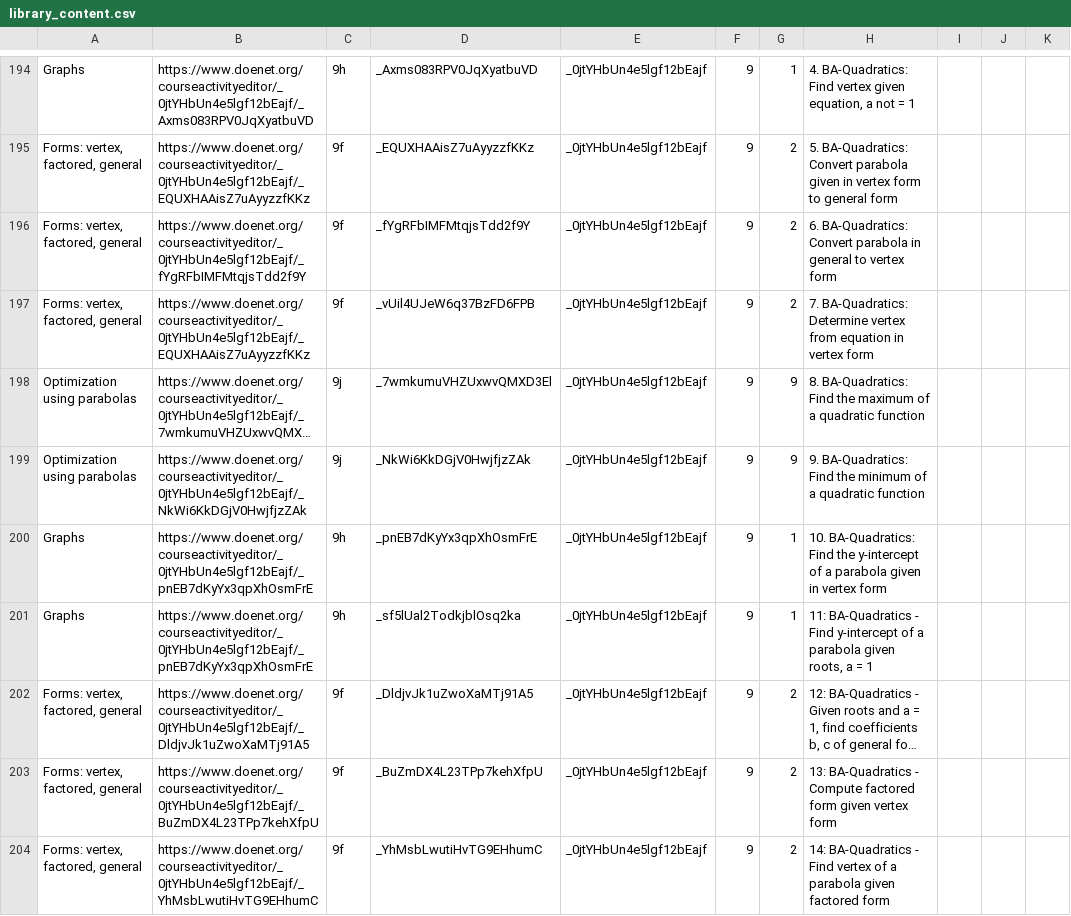
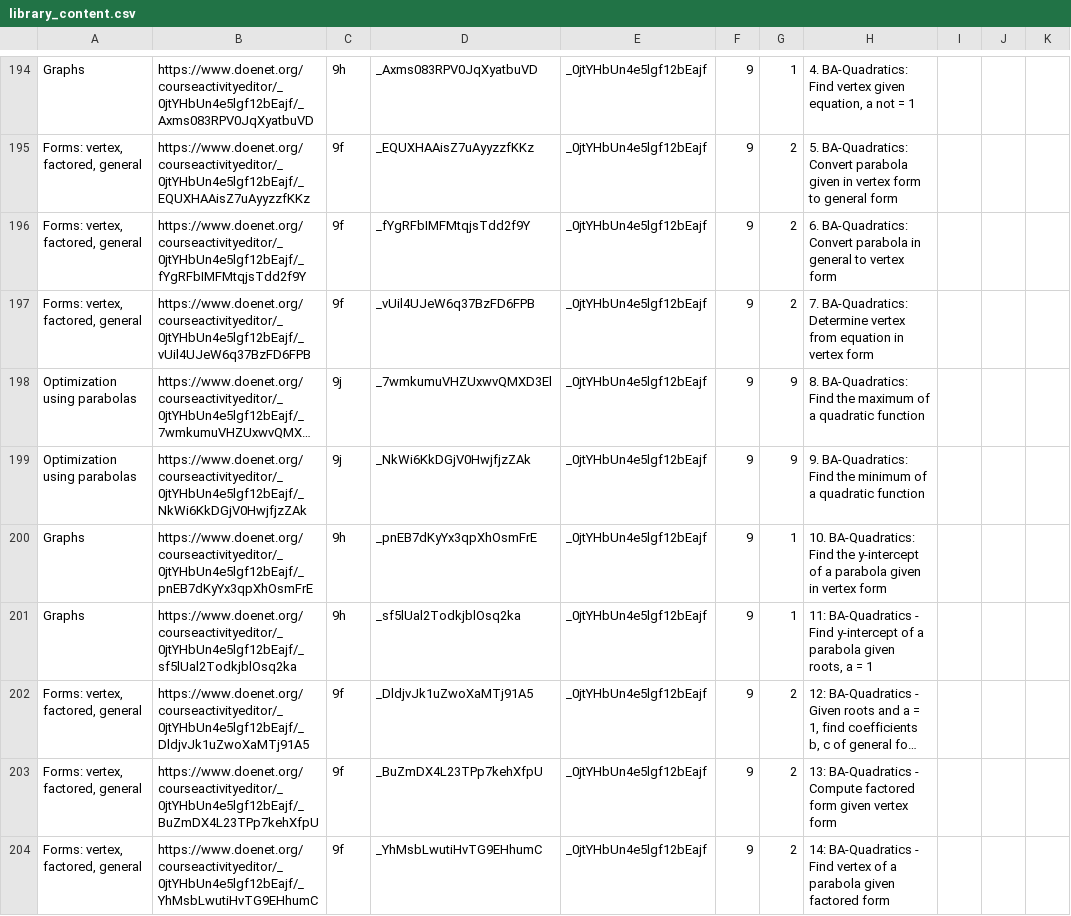
Before and after one commit to jaltekruse/DoenetTools, a CSV file: src/Media/library_content.csv, drawn as a sheet; only a part is shown, gaps mark what is left out; long unchanged cells end in …; the diff covers the shown part only; the diff names each change by its address in the sheet, - before the commit and + after, or states it on an @@ line.

Commit message:
re-download from google sheet, fixes the links

```diff
--- a/src/Media/library_content.csv
+++ b/src/Media/library_content.csv
-B197: https://www.doenet.org/courseactivityeditor/_0jtYHbUn4e5lgf12bEajf/_EQUXHAAisZ7uAyyzzfKKz
+B197: https://www.doenet.org/courseactivityeditor/_0jtYHbUn4e5lgf12bEajf/_vUil4UJeW6q37BzFD6FPB
-B201: https://www.doenet.org/courseactivityeditor/_0jtYHbUn4e5lgf12bEajf/_pnEB7dKyYx3qpXhOsmFrE
+B201: https://www.doenet.org/courseactivityeditor/_0jtYHbUn4e5lgf12bEajf/_sf5lUal2TodkjblOsq2ka
```
Also changed, not shown: 2 edited cells elsewhere in this file.
